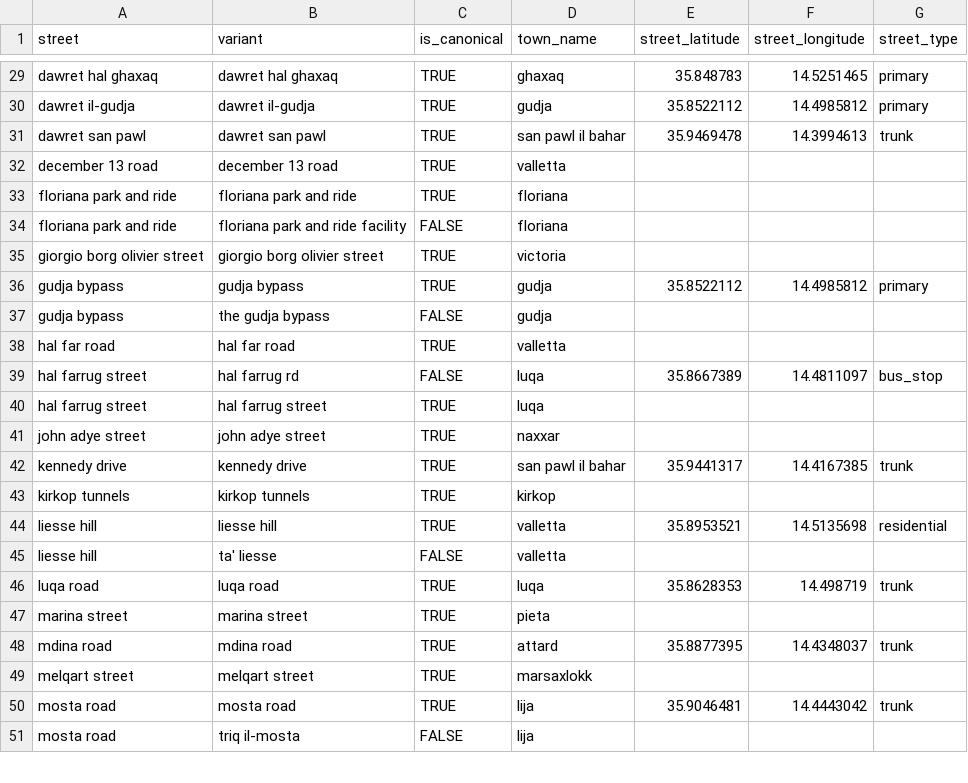
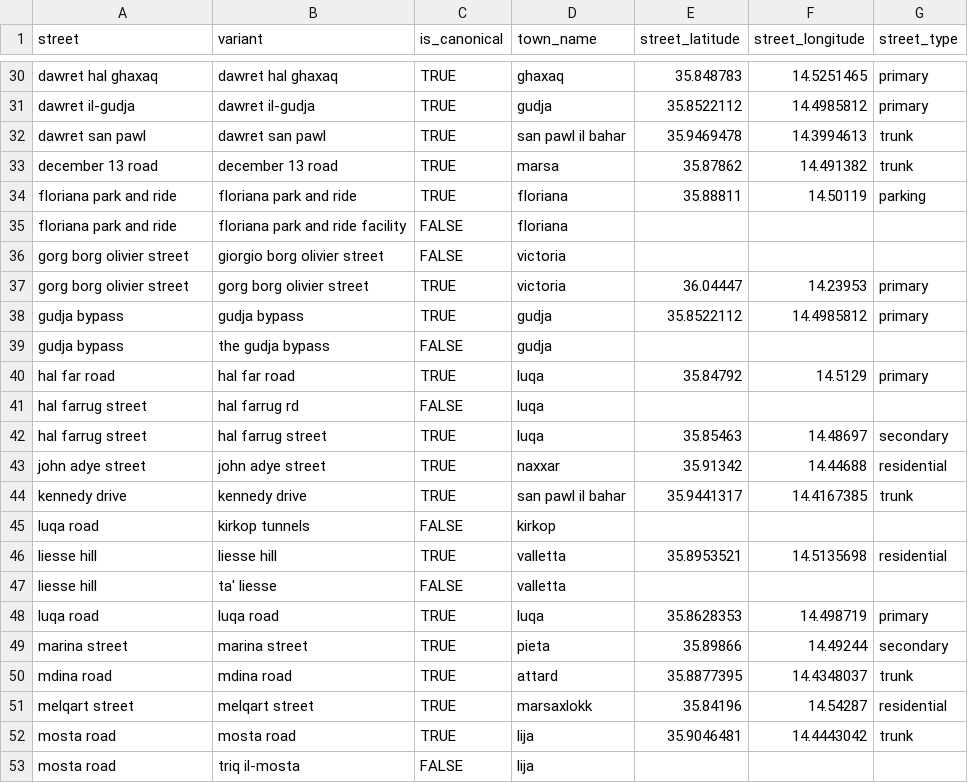
Before and after one commit to michael-vella/ics5110-assignment, a CSV file: data/staging/dims/dim_street.csv, drawn as a sheet; only a part is shown, gaps mark what is left out; the diff covers the shown part only.

Commit message:
improvement in towns / streets

```diff
--- a/data/staging/dims/dim_street.csv
+++ b/data/staging/dims/dim_street.csv
@@ -31,20 +32,21 @@ dawret il-gudja,dawret il-gudja,TRUE,gudja,35.8522112,14.4985812,primary
 dawret san pawl,dawret san pawl,TRUE,san pawl il bahar,35.9469478,14.3994613,trunk
-december 13 road,december 13 road,TRUE,valletta,,,
-floriana park and ride,floriana park and ride,TRUE,floriana,,,
+december 13 road,december 13 road,TRUE,marsa,35.87862,14.491382,trunk
+floriana park and ride,floriana park and ride,TRUE,floriana,35.88811,14.50119,parking
 floriana park and ride,floriana park and ride facility,FALSE,floriana,,,
-giorgio borg olivier street,giorgio borg olivier street,TRUE,victoria,,,
+gorg borg olivier street,giorgio borg olivier street,FALSE,victoria,,,
+gorg borg olivier street,gorg borg olivier street,TRUE,victoria,36.04447,14.23953,primary
 gudja bypass,gudja bypass,TRUE,gudja,35.8522112,14.4985812,primary
 gudja bypass,the gudja bypass,FALSE,gudja,,,
-hal far road,hal far road,TRUE,valletta,,,
-hal farrug street,hal farrug rd,FALSE,luqa,35.8667389,14.4811097,bus_stop
-hal farrug street,hal farrug street,TRUE,luqa,,,
-john adye street,john adye street,TRUE,naxxar,,,
+hal far road,hal far road,TRUE,luqa,35.84792,14.5129,primary
+hal farrug street,hal farrug rd,FALSE,luqa,,,
+hal farrug street,hal farrug street,TRUE,luqa,35.85463,14.48697,secondary
+john adye street,john adye street,TRUE,naxxar,35.91342,14.44688,residential
 kennedy drive,kennedy drive,TRUE,san pawl il bahar,35.9441317,14.4167385,trunk
-kirkop tunnels,kirkop tunnels,TRUE,kirkop,,,
+luqa road,kirkop tunnels,FALSE,kirkop,,,
 liesse hill,liesse hill,TRUE,valletta,35.8953521,14.5135698,residential
 liesse hill,ta' liesse,FALSE,valletta,,,
-luqa road,luqa road,TRUE,luqa,35.8628353,14.498719,trunk
-marina street,marina street,TRUE,pieta,,,
+luqa road,luqa road,TRUE,luqa,35.8628353,14.498719,primary
+marina street,marina street,TRUE,pieta,35.89866,14.49244,secondary
 mdina road,mdina road,TRUE,attard,35.8877395,14.4348037,trunk
-melqart street,melqart street,TRUE,marsaxlokk,,,
+melqart street,melqart street,TRUE,marsaxlokk,35.84196,14.54287,residential
 mosta road,mosta road,TRUE,lija,35.9046481,14.4443042,trunk
```
Also changed, not shown: 2 added rows and 26 edited cells elsewhere in this file, data/staging/dims/dim_town.csv.
